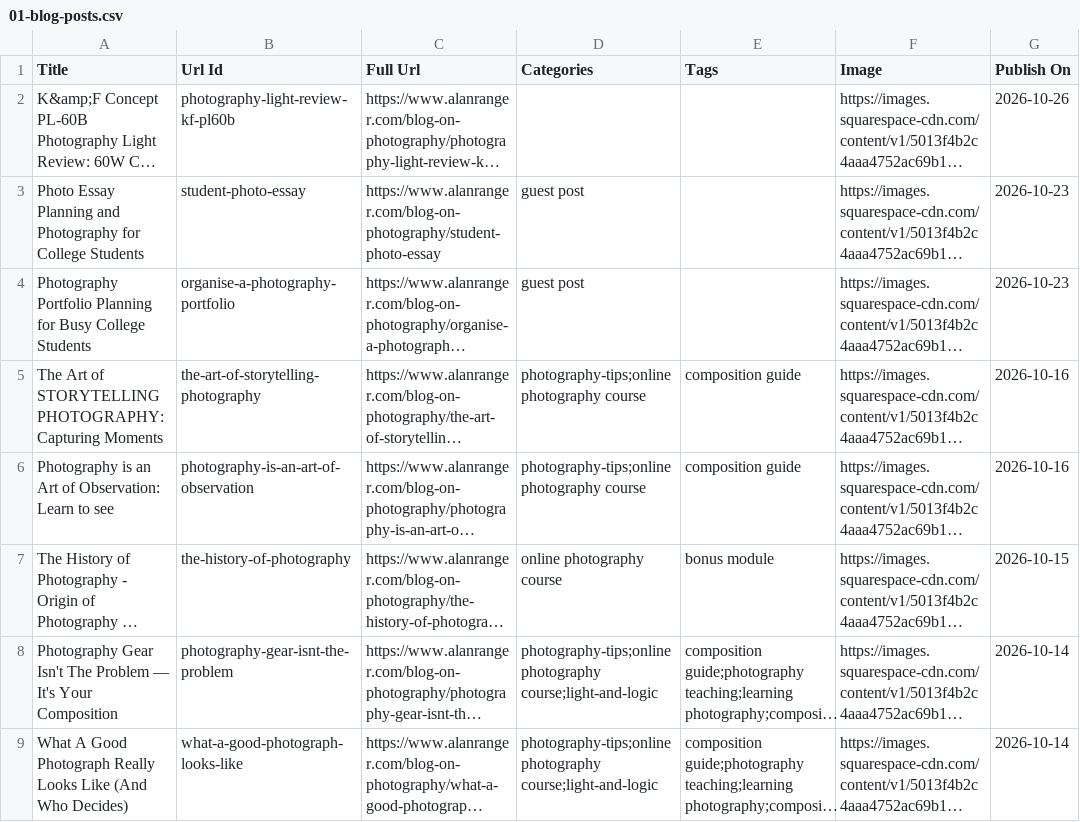
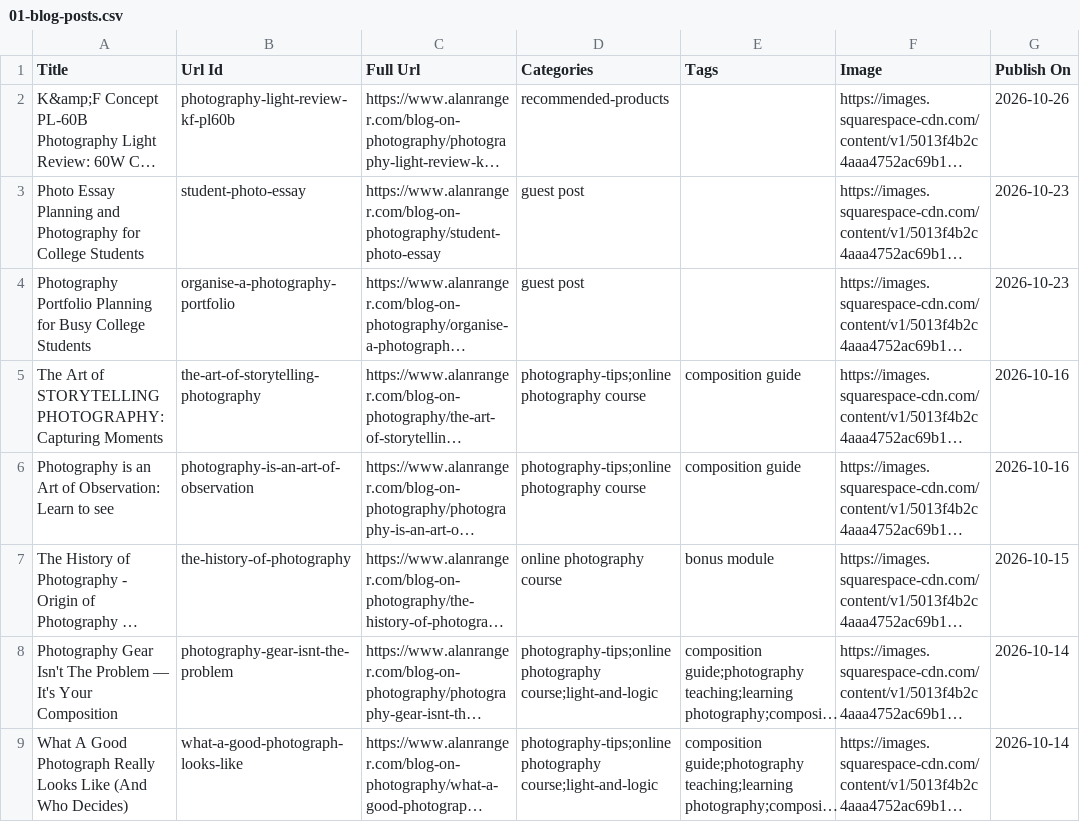
Before and after one commit to alanranger/alan-shared-resources, a CSV file: csv/01-blog-posts.csv, drawn as a sheet; only a part is shown; long unchanged cells end in …; the diff names each change by its address in the sheet, - before the commit and + after, or states it on an @@ line.

Commit message:
chore(sync): auto-update shared resources (2026-10-26 10:16:04); add 06 new (1): https://www.alanranger.com/blog-on-photography/photography-light-review-kf-pl60b

```diff
--- a/csv/01-blog-posts.csv
+++ b/csv/01-blog-posts.csv
-D2 (Categories): (empty)
+D2 (Categories): recommended-products
```
Also changed, not shown: 3 other files.
